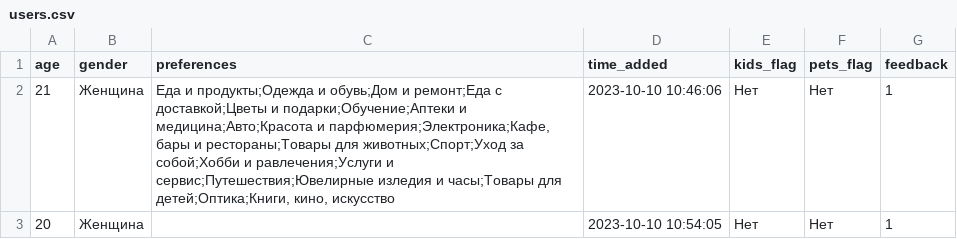
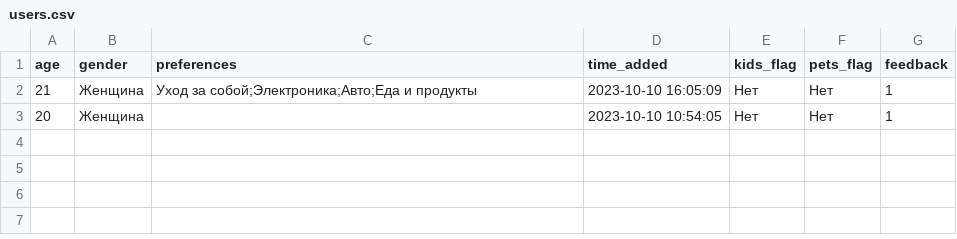
Before and after one commit to lizakochergina/cashback_guru, a CSV file: users.csv, drawn as a sheet.

```diff
--- a/users.csv
+++ b/users.csv
@@ -1,3 +1,3 @@
 age,gender,preferences,time_added,kids_flag,pets_flag,feedback
-21,Женщина,"Еда и продукты;Одежда и обувь;Дом и ремонт;Еда с доставкой;Цветы и подарки;Обучение;Аптеки и медицина;Авто;Красота и парфюмерия;Электроника;Кафе, бары и рестораны;Товары для животных;Спорт;Уход за собой;Хобби и равлечения;Услуги и сервис;Путешествия;Ювелирные изледия и часы;Товары для детей;Оптика;Книги, кино, искусство",2023-10-10 10:46:06,Нет,Нет,1
+21,Женщина,Уход за собой;Электроника;Авто;Еда и продукты,2023-10-10 16:05:09,Нет,Нет,1
 20,Женщина,,2023-10-10 10:54:05,Нет,Нет,1
```
Also changed, not shown: items.csv, 4 other files.
